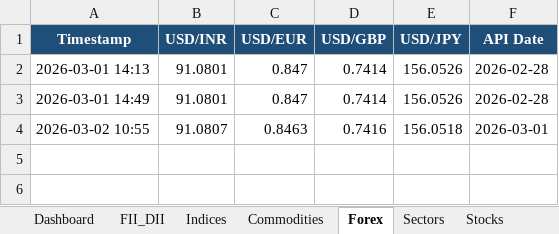
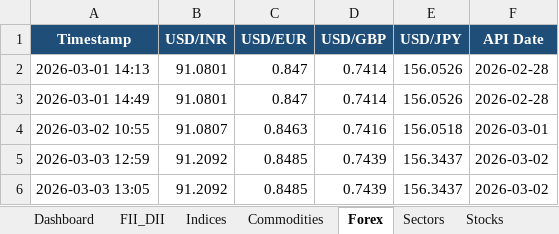
Before and after one commit to SudhirRaut-QA/indian-market-tracker, an Excel workbook: data/excel/market_tracker.xlsx, sheet Forex, drawn as a sheet; values as stored, in another font and other column widths than the file's, no borders; the diff names each change by its address in the sheet, - before the commit and + after, or states it on an @@ line.

```diff
--- a/data/excel/market_tracker.xlsx (sheet Forex)
+++ b/data/excel/market_tracker.xlsx (sheet Forex)
+row 5: 2026-03-03 12:59 | 91.2092 | 0.8485 | 0.7439 | 156.3437 | 2026-03-02
+row 6: 2026-03-03 13:05 | 91.2092 | 0.8485 | 0.7439 | 156.3437 | 2026-03-02
```
Also changed, not shown: sheet Indices, sheet Sectors, sheet Commodities, sheet FII_DII, 6 other files.
